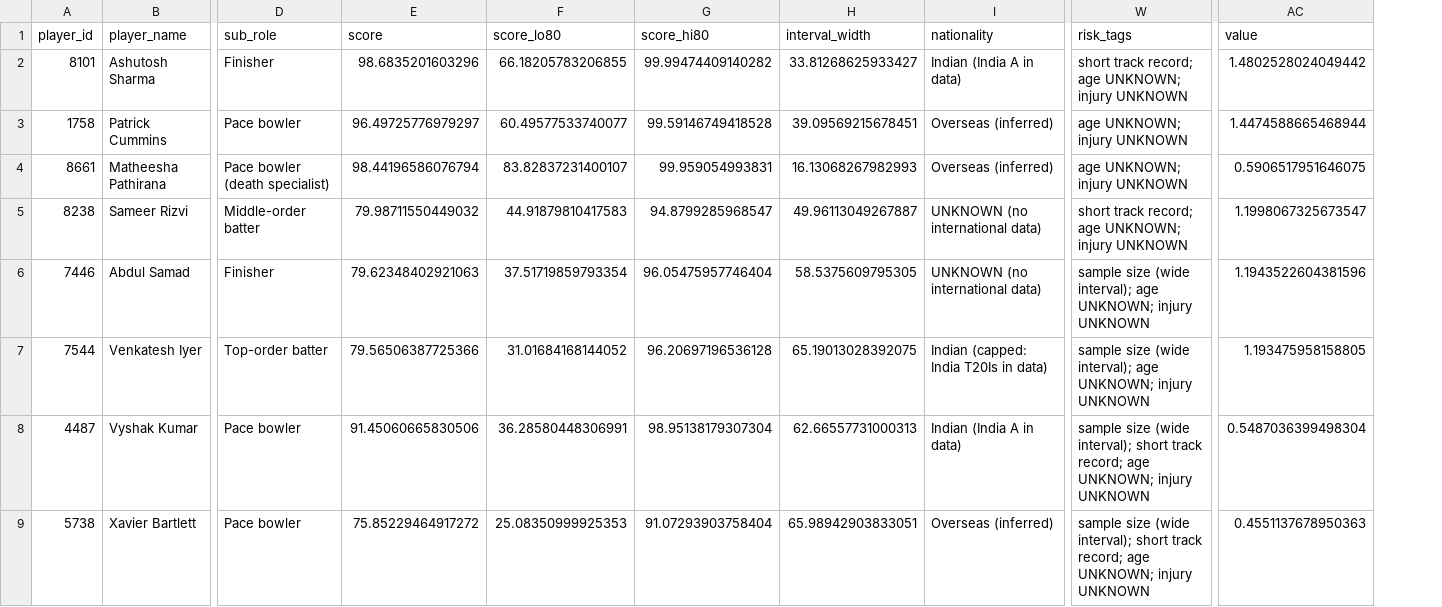
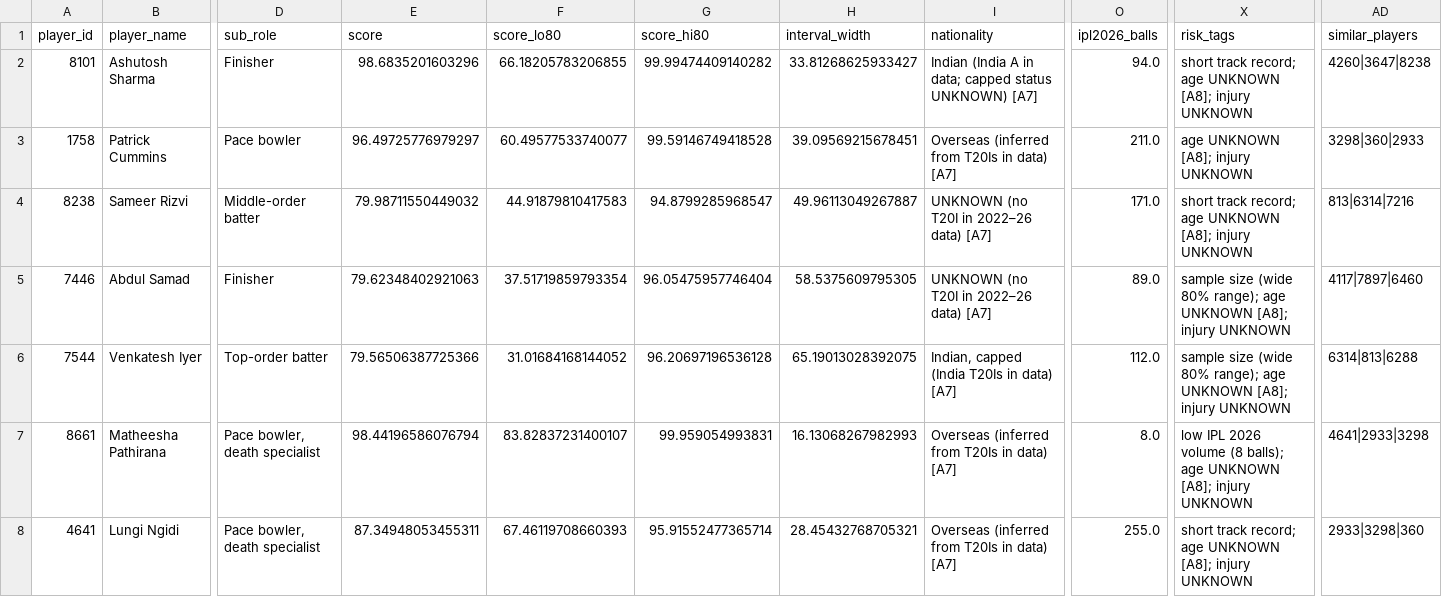
Before and after one commit to dakshsharma08/RR_Expert, a CSV file: outputs/tables/step5_shortlist.csv, drawn as a sheet; only a part is shown, gaps mark what is left out; removed rows and columns are numbered as before the commit, all else as after; rows hold the shown columns only; the diff covers the shown part only; the diff names each change by its address in the sheet, - before the commit and + after, or states it on an @@ line.

```diff
--- a/outputs/tables/step5_shortlist.csv
+++ b/outputs/tables/step5_shortlist.csv
+column O (ipl2026_balls), rows 2-6: 94.0 | 211.0 | 171.0 | 89.0 | 112.0; row 8: 255.0
-column AC (value), rows 2-3: 1.4802528024049442 | 1.4474588665468944; rows 5-7: 1.1998067325673547 | 1.1943522604381596 | 1.193475958158805; row 9: 0.4551137678950363
+column AD (similar_players), rows 2-6: 4260|3647|8238 | 3298|360|2933 | 813|6314|7216 | 4117|7897|6460 | 6314|813|6288; row 8: 2933|3298|360
-I2 (nationality): Indian (India A in data)
+I2 (nationality): Indian (India A in data; capped status UNKNOWN) [A7]
-X2 (risk_tags): …record; age UNKNOWN; injury UNKNOWN
+X2 (risk_tags): …record; age UNKNOWN [A8]; injury UNKNOWN
-I3 (nationality): Overseas (inferred)
+I3 (nationality): Overseas (inferred from T20Is in data) [A7]
-X3 (risk_tags): age UNKNOWN; injury UNKNOWN
+X3 (risk_tags): age UNKNOWN [A8]; injury UNKNOWN
-row 4: 8661 | Matheesha Pathirana | Pace bowler (death specialist) | 98.44196586076794 | 83.82837231400107 | 99.959054993831 | 16.13068267982993 | Overseas (inferred) | age UNKNOWN; injury UNKNOWN | 0.5906517951646075
-I4:I5 (nationality): UNKNOWN (no international data)
+I4:I5 (nationality): UNKNOWN (no T20I in 2022–26 data) [A7]
-X4 (risk_tags): …record; age UNKNOWN; injury UNKNOWN
+X4 (risk_tags): …record; age UNKNOWN [A8]; injury UNKNOWN
-X5:X6 (risk_tags): …size (wide interval); age UNKNOWN; injury UNKNOWN
+X5:X6 (risk_tags): …size (wide 80% range); age UNKNOWN [A8]; injury UNKNOWN
-I6 (nationality): Indian (capped: India T20Is in data)
+I6 (nationality): Indian, capped (India T20Is in data) [A7]
-row 8: 4487 | Vyshak Kumar | Pace bowler | 91.45060665830506 | 36.28580448306991 | 98.95138179307304 | 62.66557731000313 | Indian (India A in data) | sample size (wide interval); short track record; age UNKNOWN; injury UNKNOWN | 0.5487036399498304
+row 7: 8661 | Matheesha Pathirana | Pace bowler, death specialist | 98.44196586076794 | 83.82837231400107 | 99.959054993831 | 16.13068267982993 | Overseas (inferred from T20Is in data) [A7] | 8.0 | low IPL 2026 volume (8 balls); age UNKNOWN [A8]; injury UNKNOWN | 4641|2933|3298
-A8 (player_id): 5738
+A8 (player_id): 4641
-B8 (player_name): Xavier Bartlett
+B8 (player_name): Lungi Ngidi
-D8 (sub_role): Pace bowler
+D8 (sub_role): Pace bowler, death specialist
-E8 (score): 75.85229464917272
+E8 (score): 87.34948053455311
-F8 (score_lo80): 25.08350999925353
+F8 (score_lo80): 67.46119708660393
-G8 (score_hi80): 91.07293903758404
+G8 (score_hi80): 95.91552477365714
-H8 (interval_width): 65.98942903833051
+H8 (interval_width): 28.45432768705321
-I8 (nationality): Overseas (inferred)
+I8 (nationality): Overseas (inferred from T20Is in data) [A7]
-X8 (risk_tags): sample size (wide interval); short track record; age UNKNOWN; injury UNKNOWN
+X8 (risk_tags): short track record; age UNKNOWN [A8]; injury UNKNOWN
```
Also changed, not shown: 1 removed row and 15 edited cells elsewhere in this file, outputs/tables/step5_candidates.csv, outputs/tables/step5_gaps.csv, 48 other files.
